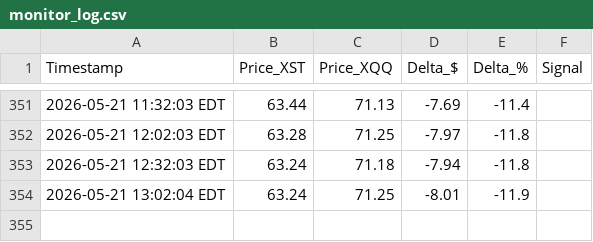
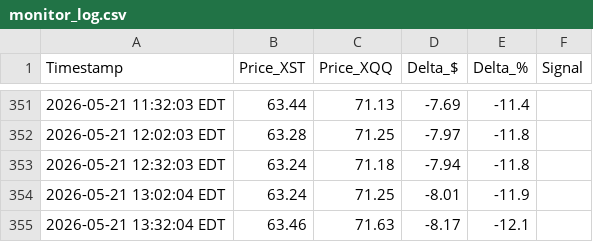
Before and after one commit to Yubi70/XSTvsXQQ, a CSV file: src/monitor_log.csv, drawn as a sheet; only a part is shown, gaps mark what is left out; the diff names each change by its address in the sheet, - before the commit and + after, or states it on an @@ line.

Commit message:
chore: update monitor_log.csv

```diff
--- a/src/monitor_log.csv
+++ b/src/monitor_log.csv
+row 355: 2026-05-21 13:32:04 EDT | 63.46 | 71.63 | -8.17 | -12.1
```
